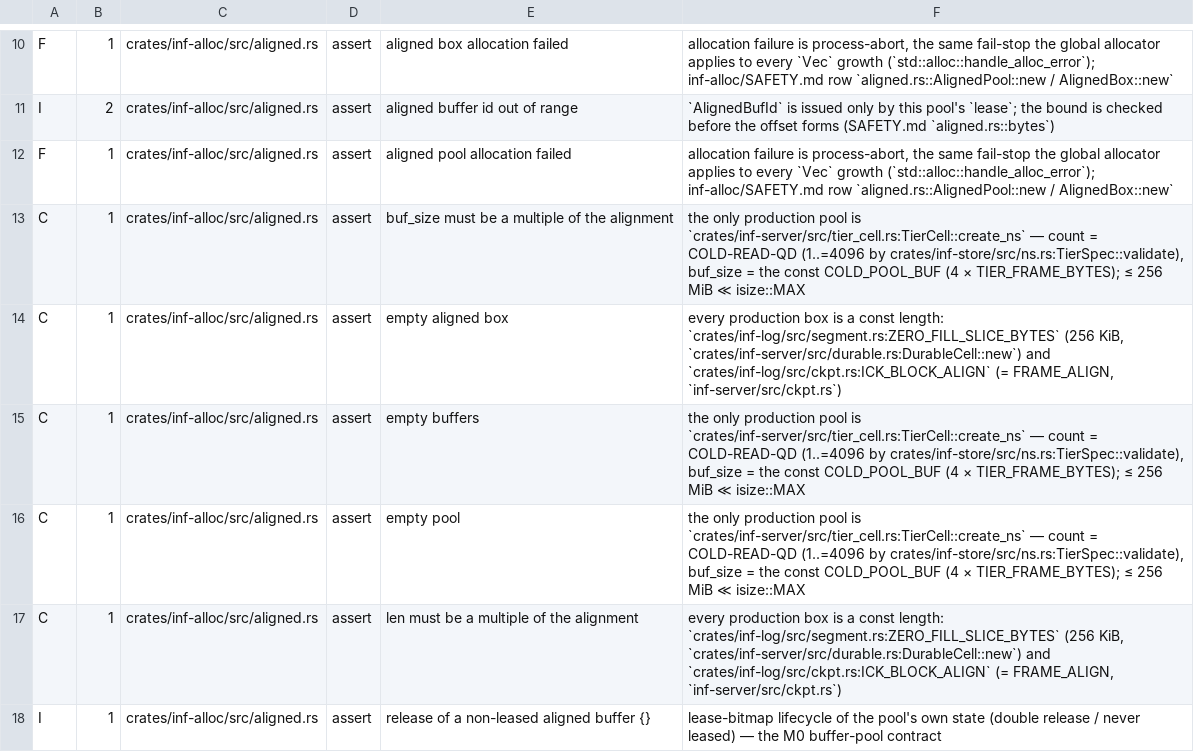
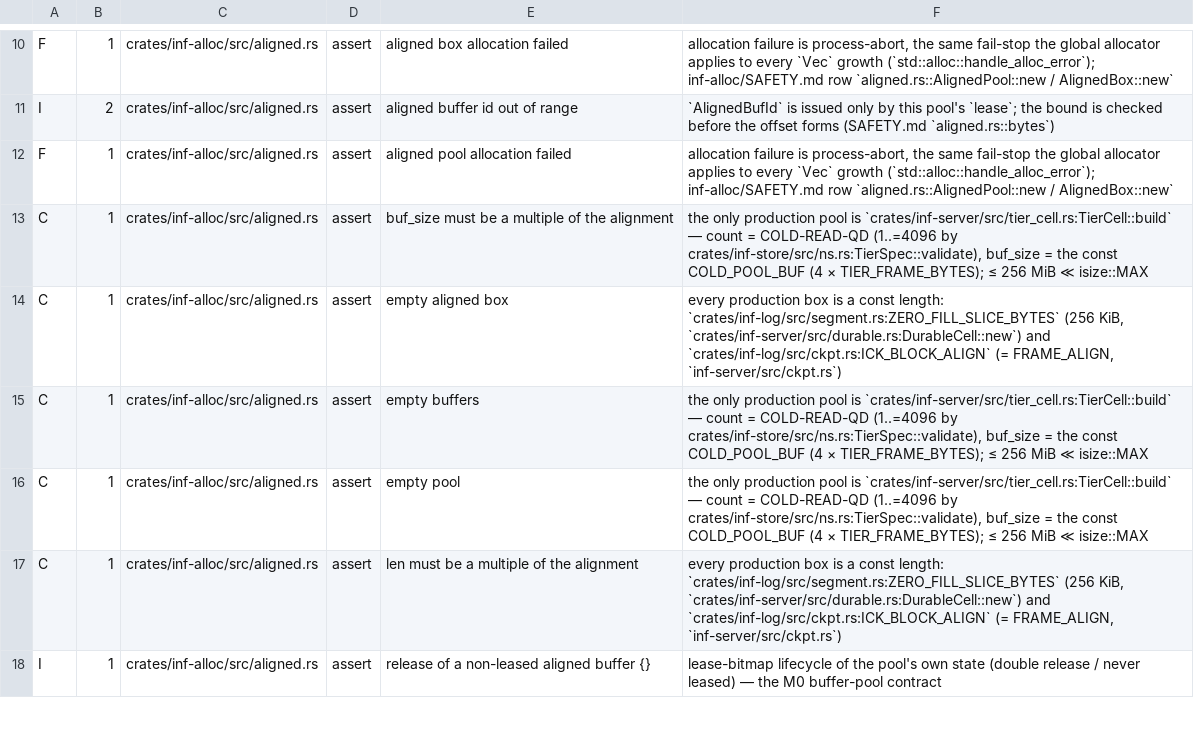
Before and after one commit to kevincaicedo/infinitydb, a TSV file: docs/release-assert-inventory.tsv, drawn as a sheet; only a part is shown, gaps mark what is left out; the diff covers the shown part only.

Commit message:
tier: one owner a grant position, installed and drained at the applies

```diff
--- a/docs/release-assert-inventory.tsv
+++ b/docs/release-assert-inventory.tsv
@@ -12,6 +12,6 @@ I	2	crates/inf-alloc/src/aligned.rs	assert	aligned buffer id out of range	`Align
 F	1	crates/inf-alloc/src/aligned.rs	assert	aligned pool allocation failed	allocation failure is process-abort, the same fail-stop the global allocator applies to every `Vec` growth (`std::alloc::handle_alloc_error`); inf-alloc/SAFETY.md row `aligned.rs::AlignedPool::new / AlignedBox::new`
-C	1	crates/inf-alloc/src/aligned.rs	assert	buf_size must be a multiple of the alignment	the only production pool is `crates/inf-server/src/tier_cell.rs:TierCell::create_ns` — count = COLD-READ-QD (1..=4096 by crates/inf-store/src/ns.rs:TierSpec::validate), buf_size = the const COLD_POOL_BUF (4 × TIER_FRAME_BYTES); ≤ 256 MiB ≪ isize::MAX
+C	1	crates/inf-alloc/src/aligned.rs	assert	buf_size must be a multiple of the alignment	the only production pool is `crates/inf-server/src/tier_cell.rs:TierCell::build` — count = COLD-READ-QD (1..=4096 by crates/inf-store/src/ns.rs:TierSpec::validate), buf_size = the const COLD_POOL_BUF (4 × TIER_FRAME_BYTES); ≤ 256 MiB ≪ isize::MAX
 C	1	crates/inf-alloc/src/aligned.rs	assert	empty aligned box	every production box is a const length: `crates/inf-log/src/segment.rs:ZERO_FILL_SLICE_BYTES` (256 KiB, `crates/inf-server/src/durable.rs:DurableCell::new`) and `crates/inf-log/src/ckpt.rs:ICK_BLOCK_ALIGN` (= FRAME_ALIGN, `inf-server/src/ckpt.rs`)
-C	1	crates/inf-alloc/src/aligned.rs	assert	empty buffers	the only production pool is `crates/inf-server/src/tier_cell.rs:TierCell::create_ns` — count = COLD-READ-QD (1..=4096 by crates/inf-store/src/ns.rs:TierSpec::validate), buf_size = the const COLD_POOL_BUF (4 × TIER_FRAME_BYTES); ≤ 256 MiB ≪ isize::MAX
-C	1	crates/inf-alloc/src/aligned.rs	assert	empty pool	the only production pool is `crates/inf-server/src/tier_cell.rs:TierCell::create_ns` — count = COLD-READ-QD (1..=4096 by crates/inf-store/src/ns.rs:TierSpec::validate), buf_size = the const COLD_POOL_BUF (4 × TIER_FRAME_BYTES); ≤ 256 MiB ≪ isize::MAX
+C	1	crates/inf-alloc/src/aligned.rs	assert	empty buffers	the only production pool is `crates/inf-server/src/tier_cell.rs:TierCell::build` — count = COLD-READ-QD (1..=4096 by crates/inf-store/src/ns.rs:TierSpec::validate), buf_size = the const COLD_POOL_BUF (4 × TIER_FRAME_BYTES); ≤ 256 MiB ≪ isize::MAX
+C	1	crates/inf-alloc/src/aligned.rs	assert	empty pool	the only production pool is `crates/inf-server/src/tier_cell.rs:TierCell::build` — count = COLD-READ-QD (1..=4096 by crates/inf-store/src/ns.rs:TierSpec::validate), buf_size = the const COLD_POOL_BUF (4 × TIER_FRAME_BYTES); ≤ 256 MiB ≪ isize::MAX
 C	1	crates/inf-alloc/src/aligned.rs	assert	len must be a multiple of the alignment	every production box is a const length: `crates/inf-log/src/segment.rs:ZERO_FILL_SLICE_BYTES` (256 KiB, `crates/inf-server/src/durable.rs:DurableCell::new`) and `crates/inf-log/src/ckpt.rs:ICK_BLOCK_ALIGN` (= FRAME_ALIGN, `inf-server/src/ckpt.rs`)
```
Also changed, not shown: 1 removed row and 15 edited cells elsewhere in this file, 10 other files.
